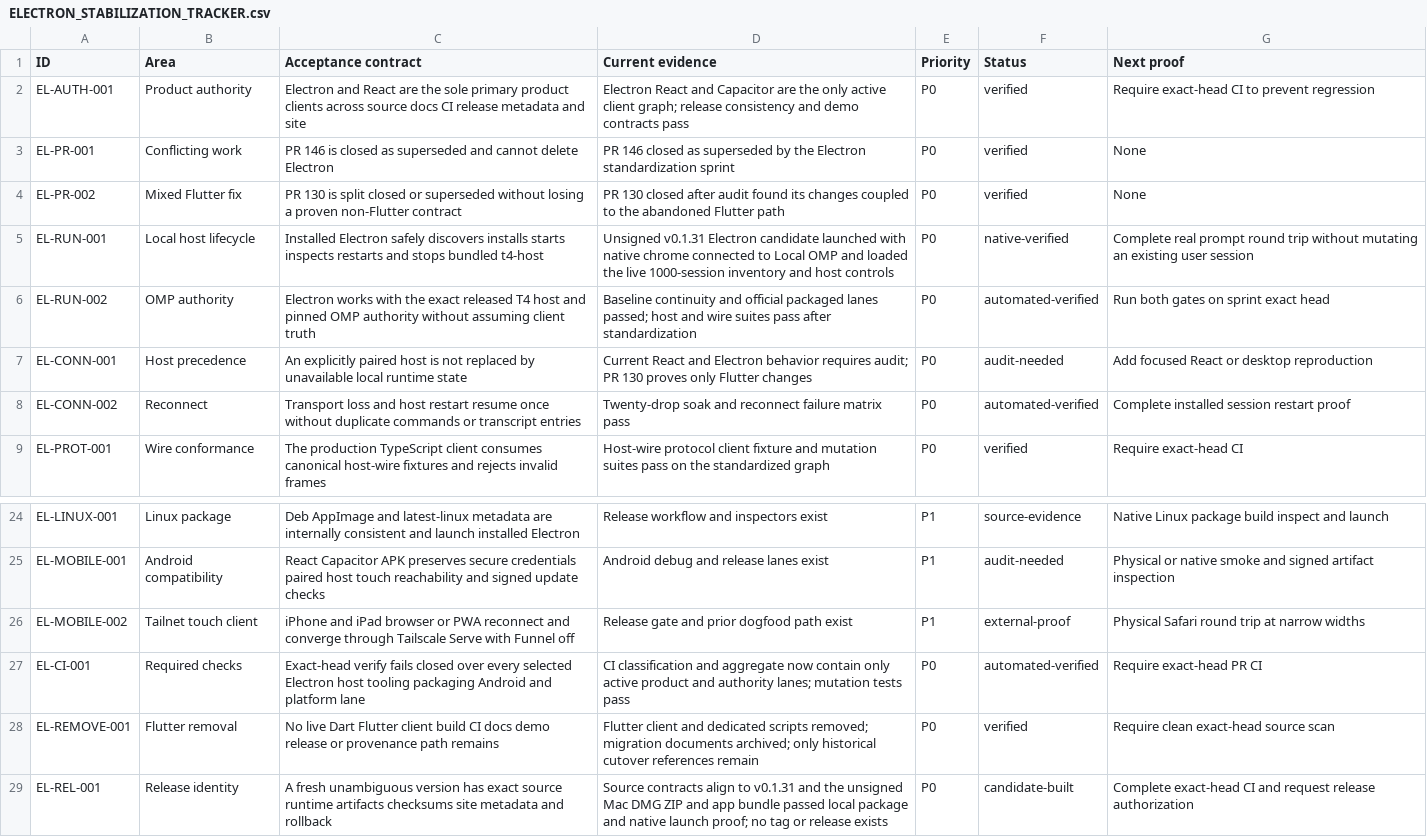
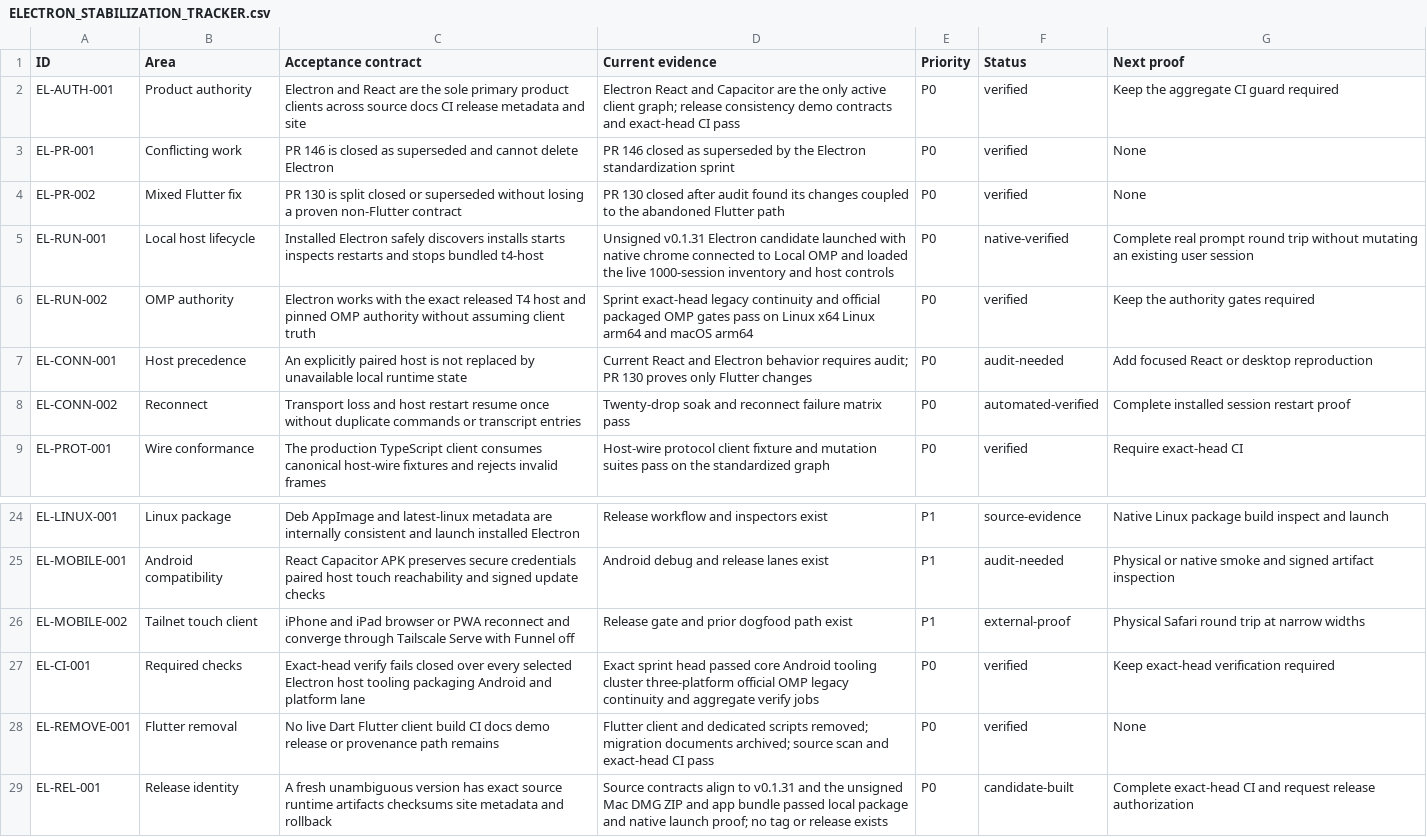
Before and after one commit to wolfiesch/omperator, a CSV file: docs/ELECTRON_STABILIZATION_TRACKER.csv, drawn as a sheet; only a part is shown, gaps mark what is left out.

Commit message:
docs: record Electron sprint CI evidence

```diff
--- a/docs/ELECTRON_STABILIZATION_TRACKER.csv
+++ b/docs/ELECTRON_STABILIZATION_TRACKER.csv
@@ -1,3 +1,3 @@
 "ID","Area","Acceptance contract","Current evidence","Priority","Status","Next proof"
-"EL-AUTH-001","Product authority","Electron and React are the sole primary product clients across source docs CI release metadata and site","Electron React and Capacitor are the only active client graph; release consistency and demo contracts pass","P0","verified","Require exact-head CI to prevent regression"
+"EL-AUTH-001","Product authority","Electron and React are the sole primary product clients across source docs CI release metadata and site","Electron React and Capacitor are the only active client graph; release consistency demo contracts and exact-head CI pass","P0","verified","Keep the aggregate CI guard required"
 "EL-PR-001","Conflicting work","PR 146 is closed as superseded and cannot delete Electron","PR 146 closed as superseded by the Electron standardization sprint","P0","verified","None"
@@ -5,3 +5,3 @@
 "EL-RUN-001","Local host lifecycle","Installed Electron safely discovers installs starts inspects restarts and stops bundled t4-host","Unsigned v0.1.31 Electron candidate launched with native chrome connected to Local OMP and loaded the live 1000-session inventory and host controls","P0","native-verified","Complete real prompt round trip without mutating an existing user session"
-"EL-RUN-002","OMP authority","Electron works with the exact released T4 host and pinned OMP authority without assuming client truth","Baseline continuity and official packaged lanes passed; host and wire suites pass after standardization","P0","automated-verified","Run both gates on sprint exact head"
+"EL-RUN-002","OMP authority","Electron works with the exact released T4 host and pinned OMP authority without assuming client truth","Sprint exact-head legacy continuity and official packaged OMP gates pass on Linux x64 Linux arm64 and macOS arm64","P0","verified","Keep the authority gates required"
 "EL-CONN-001","Host precedence","An explicitly paired host is not replaced by unavailable local runtime state","Current React and Electron behavior requires audit; PR 130 proves only Flutter changes","P0","audit-needed","Add focused React or desktop reproduction"
@@ -26,4 +26,4 @@
 "EL-MOBILE-002","Tailnet touch client","iPhone and iPad browser or PWA reconnect and converge through Tailscale Serve with Funnel off","Release gate and prior dogfood path exist","P1","external-proof","Physical Safari round trip at narrow widths"
-"EL-CI-001","Required checks","Exact-head verify fails closed over every selected Electron host tooling packaging Android and platform lane","CI classification and aggregate now contain only active product and authority lanes; mutation tests pass","P0","automated-verified","Require exact-head PR CI"
-"EL-REMOVE-001","Flutter removal","No live Dart Flutter client build CI docs demo release or provenance path remains","Flutter client and dedicated scripts removed; migration documents archived; only historical cutover references remain","P0","verified","Require clean exact-head source scan"
+"EL-CI-001","Required checks","Exact-head verify fails closed over every selected Electron host tooling packaging Android and platform lane","Exact sprint head passed core Android tooling cluster three-platform official OMP legacy continuity and aggregate verify jobs","P0","verified","Keep exact-head verification required"
+"EL-REMOVE-001","Flutter removal","No live Dart Flutter client build CI docs demo release or provenance path remains","Flutter client and dedicated scripts removed; migration documents archived; source scan and exact-head CI pass","P0","verified","None"
 "EL-REL-001","Release identity","A fresh unambiguous version has exact source runtime artifacts checksums site metadata and rollback","Source contracts align to v0.1.31 and the unsigned Mac DMG ZIP and app bundle passed local package and native launch proof; no tag or release exists","P0","candidate-built","Complete exact-head CI and request release authorization"
```
Also changed, not shown: 1 other file.
